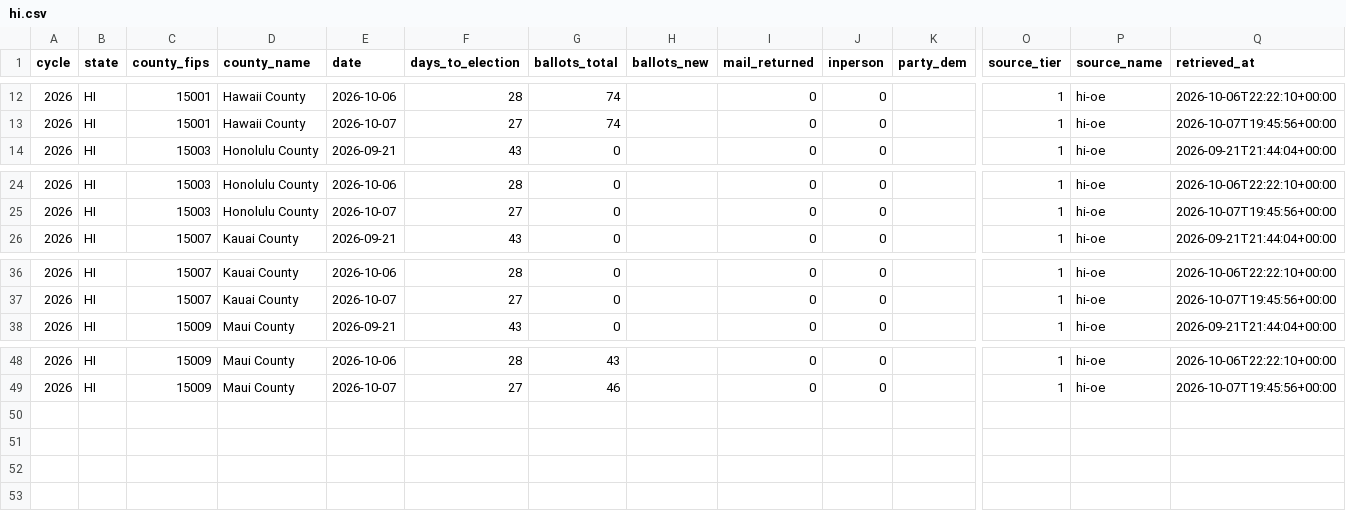
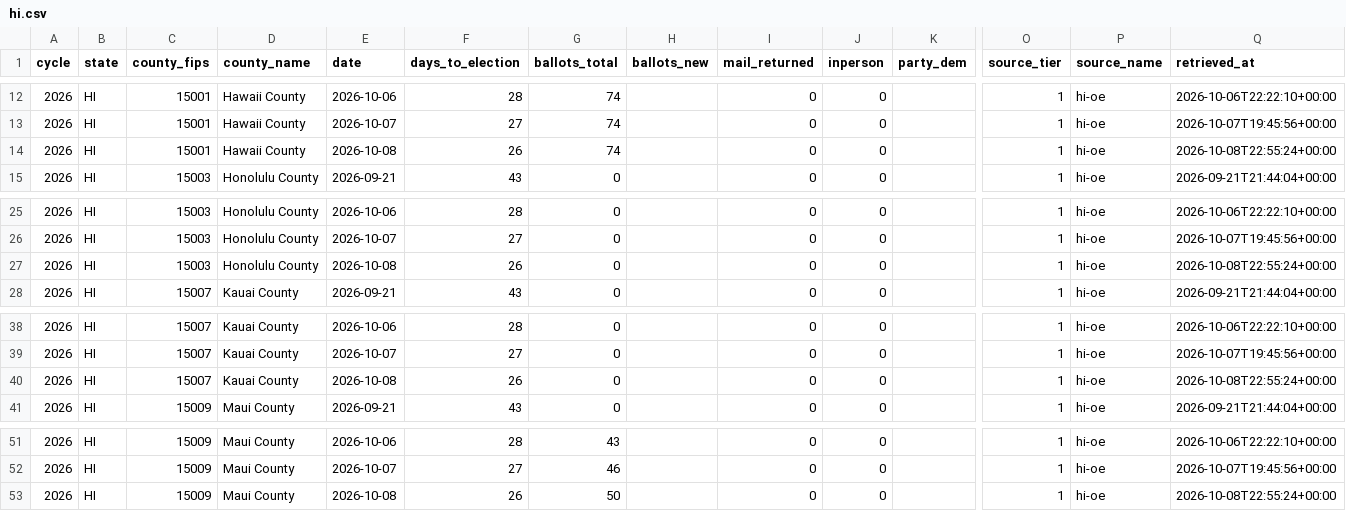
Before and after one commit to ElectIndex/26_early_vote, a CSV file: output/counties/hi.csv, drawn as a sheet; only a part is shown, gaps mark what is left out; rows hold the shown columns only; the diff names each change by its address in the sheet, - before the commit and + after, or states it on an @@ line.

```diff
--- a/output/counties/hi.csv
+++ b/output/counties/hi.csv
+row 14: 2026 | HI | 15001 | Hawaii County | 2026-10-08 | 26 | 74 |  | 0 | 0 |  | 1 | hi-oe | 2026-10-08T22:55:24+00:00
+row 27: 2026 | HI | 15003 | Honolulu County | 2026-10-08 | 26 | 0 |  | 0 | 0 |  | 1 | hi-oe | 2026-10-08T22:55:24+00:00
+row 40: 2026 | HI | 15007 | Kauai County | 2026-10-08 | 26 | 0 |  | 0 | 0 |  | 1 | hi-oe | 2026-10-08T22:55:24+00:00
+row 53: 2026 | HI | 15009 | Maui County | 2026-10-08 | 26 | 50 |  | 0 | 0 |  | 1 | hi-oe | 2026-10-08T22:55:24+00:00
```
Also changed, not shown: output/counties/az.csv, output/counties/ca.csv, 6 other files.
